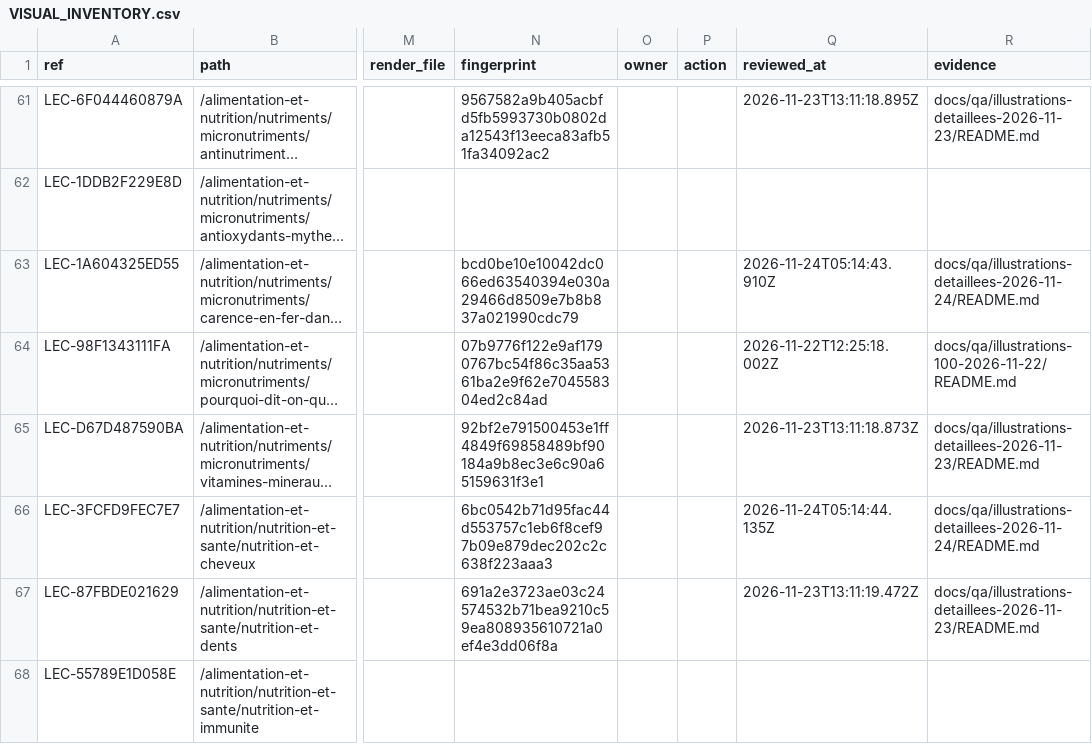
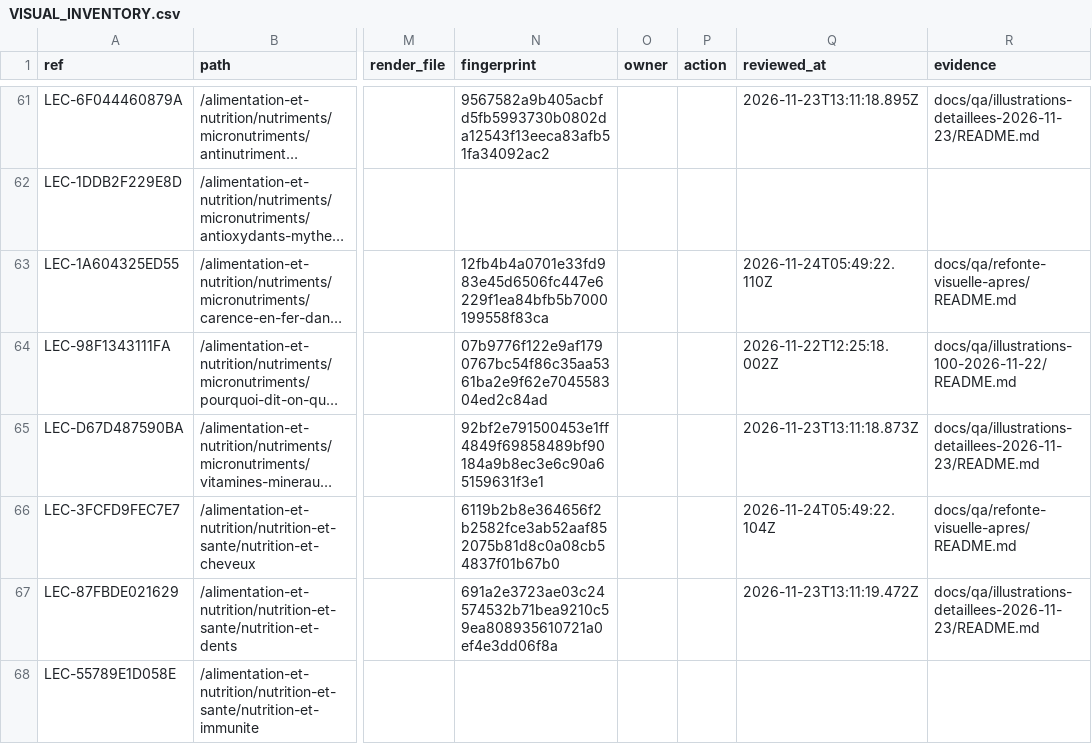
Before and after one commit to FreezyXV/Anakalypto, a CSV file: docs/collaboration/VISUAL_INVENTORY.csv, drawn as a sheet; only a part is shown, gaps mark what is left out; long unchanged cells end in …; the diff covers the shown part only; the diff names each change by its address in the sheet, - before the commit and + after, or states it on an @@ line.

```diff
--- a/docs/collaboration/VISUAL_INVENTORY.csv
+++ b/docs/collaboration/VISUAL_INVENTORY.csv
-N63 (fingerprint): bcd0be10e10042dc066ed63540394e030a29466d8509e7b8b837a021990cdc79
+N63 (fingerprint): 12fb4b4a0701e33fd983e45d6506fc447e6229f1ea84bfb5b7000199558f83ca
-Q63 (reviewed_at): 2026-11-24T05:14:43.910Z
+Q63 (reviewed_at): 2026-11-24T05:49:22.110Z
-R63 (evidence): docs/qa/illustrations-detaillees-2026-11-24/README.md
+R63 (evidence): docs/qa/refonte-visuelle-apres/README.md
-N66 (fingerprint): 6bc0542b71d95fac44d553757c1eb6f8cef97b09e879dec202c2c638f223aaa3
+N66 (fingerprint): 6119b2b8e364656f2b2582fce3ab52aaf852075b81d8c0a08cb54837f01b67b0
-Q66 (reviewed_at): 2026-11-24T05:14:44.135Z
+Q66 (reviewed_at): 2026-11-24T05:49:22.104Z
-R66 (evidence): docs/qa/illustrations-detaillees-2026-11-24/README.md
+R66 (evidence): docs/qa/refonte-visuelle-apres/README.md
```
Also changed, not shown: 48 edited cells elsewhere in this file, docs/collaboration/ILLUSTRATION_STATUS.csv, 55 other files.
